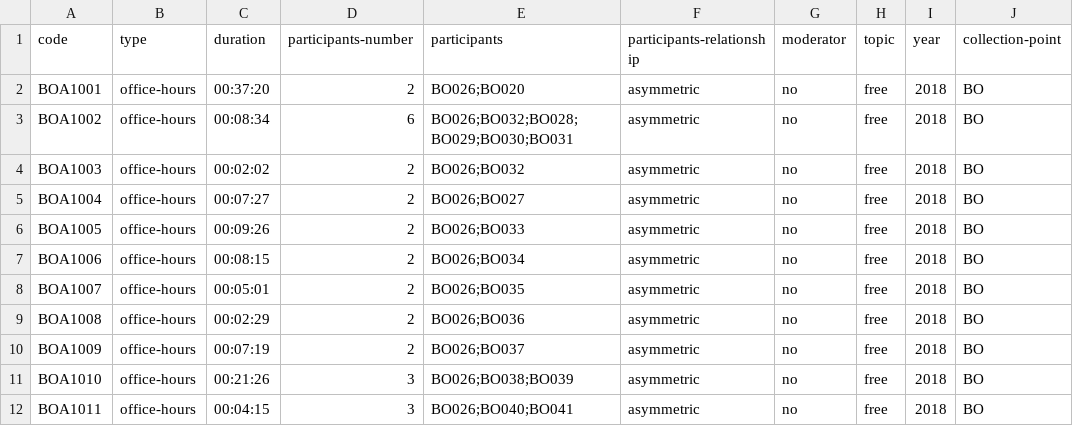
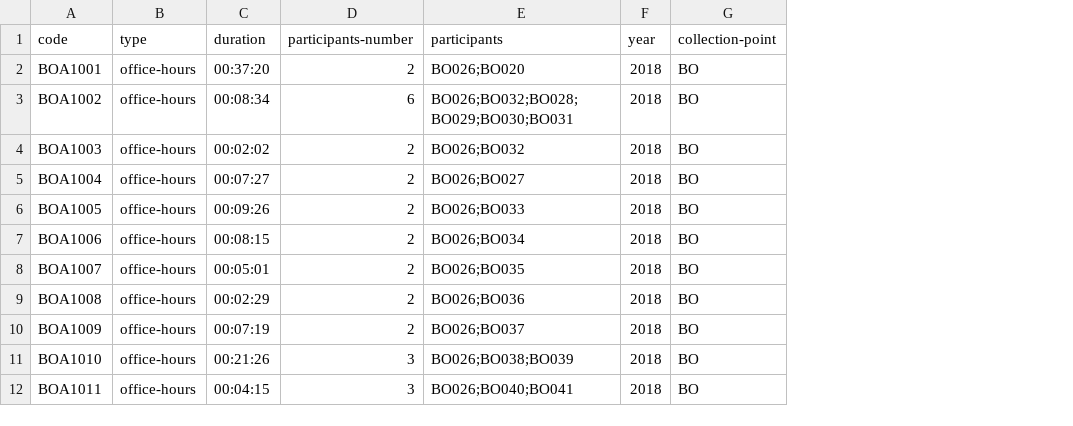
Before and after one commit to KIParla/KIP, a TSV file: metadata/conversations.tsv, drawn as a sheet; only a part is shown; the diff names each change by its address in the sheet, - before the commit and + after, or states it on an @@ line.

```diff
--- a/metadata/conversations.tsv
+++ b/metadata/conversations.tsv
-column F (participants-relationship), rows 2-12: all asymmetric
-column G (moderator), rows 2-12: all no
-column H (topic), rows 2-12: all free
```
Also changed, not shown: 1 other file.
